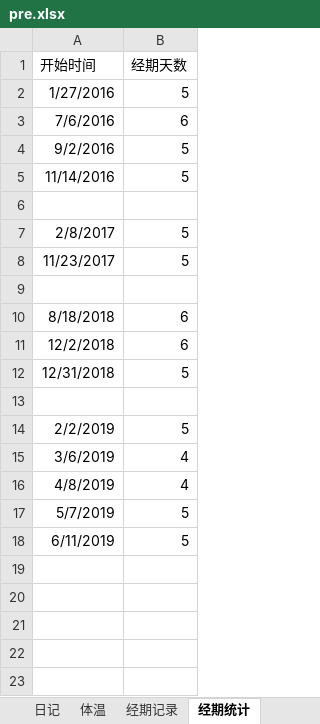
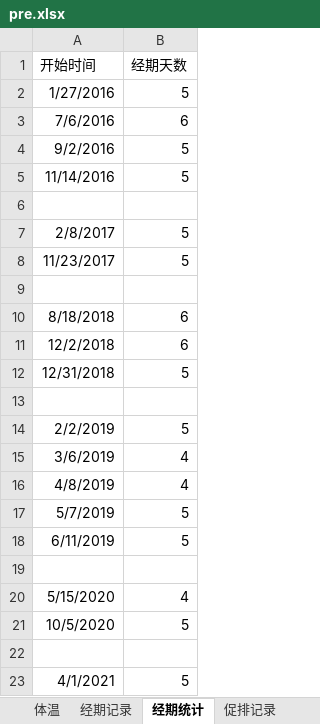
Before and after one commit to ivytry/blog, an Excel workbook: pre.xlsx, sheet 经期统计, drawn as a sheet; values as stored, in another font and other column widths than the file's, no borders; the diff names each change by its address in the sheet, - before the commit and + after, or states it on an @@ line.

```diff
--- a/pre.xlsx (sheet 经期统计)
+++ b/pre.xlsx (sheet 经期统计)
+row 19: (empty)
+row 20: 5/15/2020 | 4
+row 21: 10/5/2020 | 5
+row 22: (empty)
+row 23: 4/1/2021 | 5
```
Also changed, not shown: sheet 体温, sheet 经期记录, sheet 促排记录, other sheet tabs, charts or pictures.
